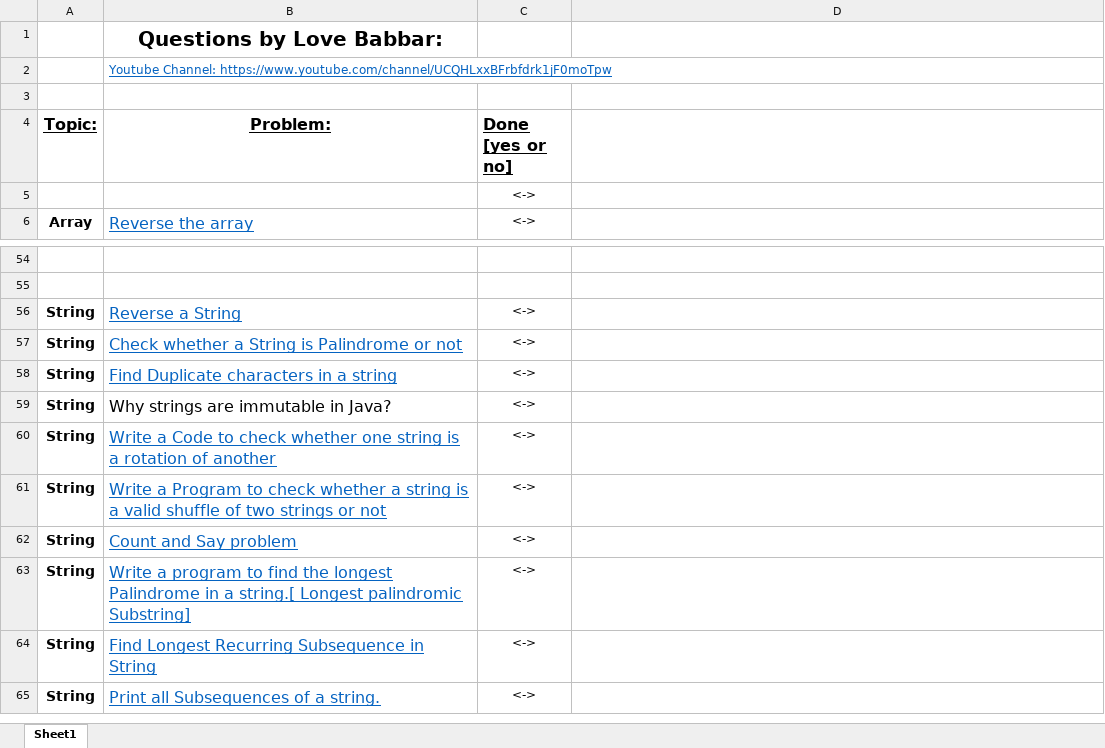
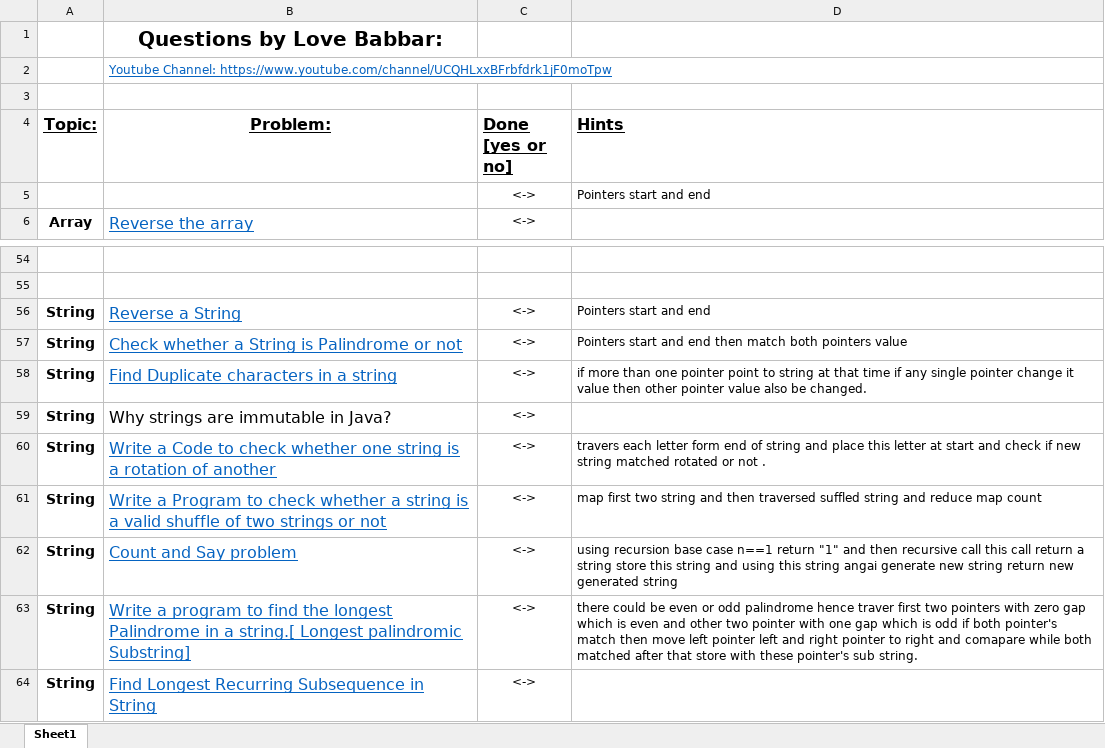
Before and after one commit to Harshit22429/DSA_450_Series, an Excel workbook: FINAL450 (1).xlsx, sheet Sheet1, drawn as a sheet; only a part is shown, gaps mark what is left out; the shorter side is filled out with more unchanged rows; values as stored, in another font and other column widths than the file's, no borders; the diff names each change by its address in the sheet, - before the commit and + after, or states it on an @@ line.

Commit message:
Logest Palindrome in string

```diff
--- a/FINAL450 (1).xlsx (sheet Sheet1)
+++ b/FINAL450 (1).xlsx (sheet Sheet1)
-D4: (empty)
+D4: Hints
-D5 (Hints): (empty)
+D5 (Hints): Pointers start and end
-D56 (Hints): (empty)
+D56 (Hints): Pointers start and end
-D57 (Hints): (empty)
+D57 (Hints): Pointers start and end then match both pointers value
-D58 (Hints): (empty)
+D58 (Hints): if more than one pointer point to string at that time if any single pointer change it value then other pointer value also be changed.
-D60 (Hints): (empty)
+D60 (Hints): travers each letter form end of string and place this letter at start and check if new string matched rotated or not .
-D61 (Hints): (empty)
+D61 (Hints): map first two string and then traversed suffled string and reduce map count
-D62 (Hints): (empty)
+D62 (Hints): using recursion base case n==1 return "1" and then recursive call this call return a string store this string and using this string angai generate new string return new generated string
-D63 (Hints): (empty)
+D63 (Hints): there could be even or odd palindrome hence traver first two pointers with zero gap which is even and other two pointer with one gap which is odd if both pointer's match then move left pointer left and right pointer to right and comapare while both matched after that store with these pointer's sub string.
```
Also changed, not shown: 4 other files.
